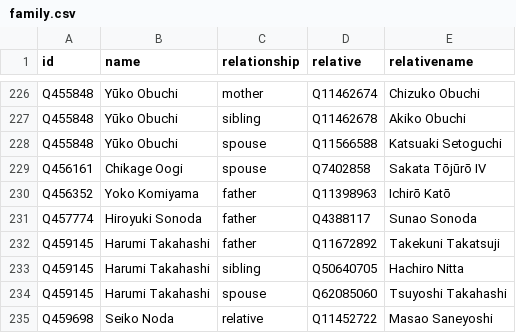
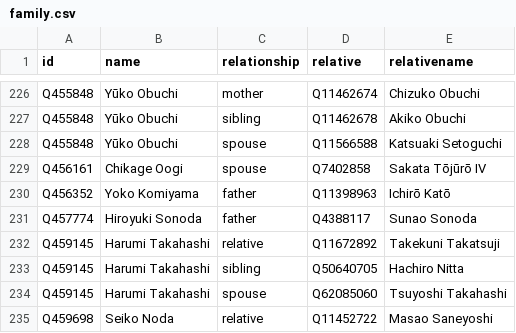
Before and after one commit to every-politician-scrapers/japan-ministers, a CSV file: html/family.csv, drawn as a sheet; only a part is shown, gaps mark what is left out.

Commit message:
PCB update

```diff
--- a/html/family.csv
+++ b/html/family.csv
@@ -231,3 +231,3 @@ Q456352,Yoko Komiyama,father,Q11398963,Ichirō Katō
 Q457774,Hiroyuki Sonoda,father,Q4388117,Sunao Sonoda
-Q459145,Harumi Takahashi,father,Q11672892,Takekuni Takatsuji
+Q459145,Harumi Takahashi,relative,Q11672892,Takekuni Takatsuji
 Q459145,Harumi Takahashi,sibling,Q50640705,Hachiro Nitta
```
